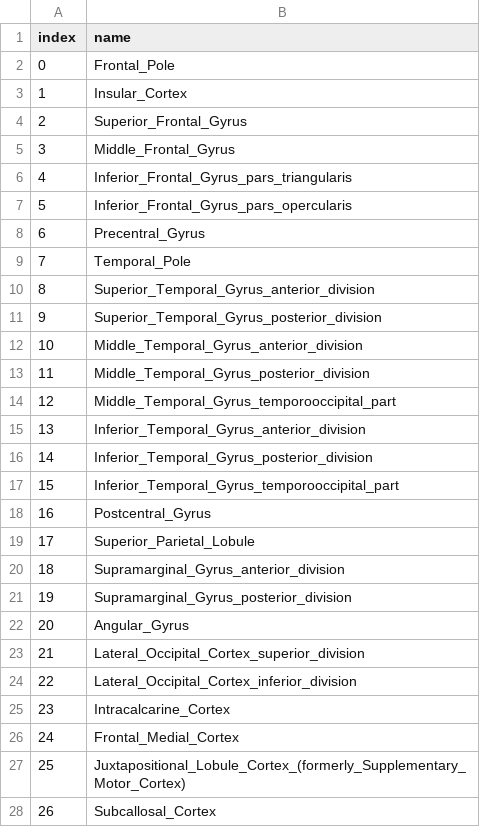
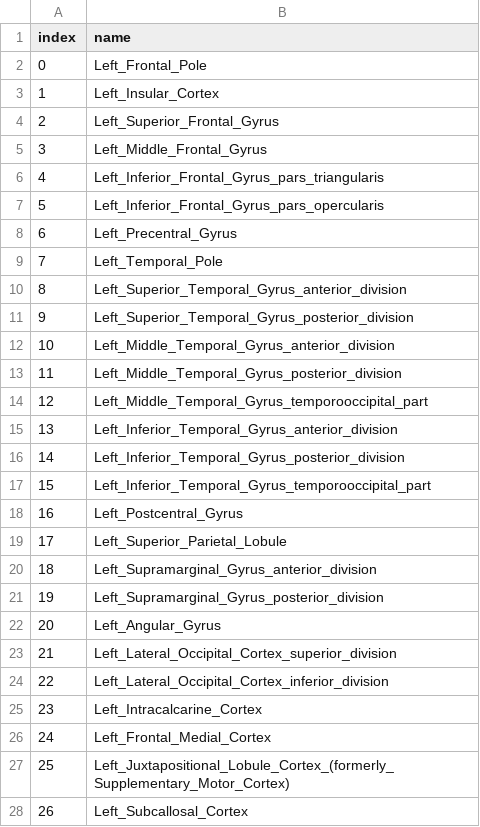
Before and after one commit to miykael/atlasreader, a CSV file: atlasreader/data/atlases/labels_harvard_oxford.csv, drawn as a sheet; only a part is shown; the diff covers the shown part only; the diff names each change by its address in the sheet, - before the commit and + after, or states it on an @@ line.

Commit message:
ENH: adds lateralized regions for the cortex

```diff
--- a/atlasreader/data/atlases/labels_harvard_oxford.csv
+++ b/atlasreader/data/atlases/labels_harvard_oxford.csv
-B2 (name): Frontal_Pole
+B2 (name): Left_Frontal_Pole
-B3 (name): Insular_Cortex
+B3 (name): Left_Insular_Cortex
-B4 (name): Superior_Frontal_Gyrus
+B4 (name): Left_Superior_Frontal_Gyrus
-B5 (name): Middle_Frontal_Gyrus
+B5 (name): Left_Middle_Frontal_Gyrus
-B6 (name): Inferior_Frontal_Gyrus_pars_triangularis
+B6 (name): Left_Inferior_Frontal_Gyrus_pars_triangularis
-B7 (name): Inferior_Frontal_Gyrus_pars_opercularis
+B7 (name): Left_Inferior_Frontal_Gyrus_pars_opercularis
-B8 (name): Precentral_Gyrus
+B8 (name): Left_Precentral_Gyrus
-B9 (name): Temporal_Pole
+B9 (name): Left_Temporal_Pole
-B10 (name): Superior_Temporal_Gyrus_anterior_division
+B10 (name): Left_Superior_Temporal_Gyrus_anterior_division
-B11 (name): Superior_Temporal_Gyrus_posterior_division
+B11 (name): Left_Superior_Temporal_Gyrus_posterior_division
-B12 (name): Middle_Temporal_Gyrus_anterior_division
+B12 (name): Left_Middle_Temporal_Gyrus_anterior_division
-B13 (name): Middle_Temporal_Gyrus_posterior_division
+B13 (name): Left_Middle_Temporal_Gyrus_posterior_division
-B14 (name): Middle_Temporal_Gyrus_temporooccipital_part
+B14 (name): Left_Middle_Temporal_Gyrus_temporooccipital_part
-B15 (name): Inferior_Temporal_Gyrus_anterior_division
+B15 (name): Left_Inferior_Temporal_Gyrus_anterior_division
-B16 (name): Inferior_Temporal_Gyrus_posterior_division
+B16 (name): Left_Inferior_Temporal_Gyrus_posterior_division
-B17 (name): Inferior_Temporal_Gyrus_temporooccipital_part
+B17 (name): Left_Inferior_Temporal_Gyrus_temporooccipital_part
-B18 (name): Postcentral_Gyrus
+B18 (name): Left_Postcentral_Gyrus
-B19 (name): Superior_Parietal_Lobule
+B19 (name): Left_Superior_Parietal_Lobule
-B20 (name): Supramarginal_Gyrus_anterior_division
+B20 (name): Left_Supramarginal_Gyrus_anterior_division
-B21 (name): Supramarginal_Gyrus_posterior_division
+B21 (name): Left_Supramarginal_Gyrus_posterior_division
-B22 (name): Angular_Gyrus
+B22 (name): Left_Angular_Gyrus
-B23 (name): Lateral_Occipital_Cortex_superior_division
+B23 (name): Left_Lateral_Occipital_Cortex_superior_division
-B24 (name): Lateral_Occipital_Cortex_inferior_division
+B24 (name): Left_Lateral_Occipital_Cortex_inferior_division
-B25 (name): Intracalcarine_Cortex
+B25 (name): Left_Intracalcarine_Cortex
-B26 (name): Frontal_Medial_Cortex
+B26 (name): Left_Frontal_Medial_Cortex
-B27 (name): Juxtapositional_Lobule_Cortex_(formerly_Supplementary_Motor_Cortex)
+B27 (name): Left_Juxtapositional_Lobule_Cortex_(formerly_Supplementary_Motor_Cortex)
-B28 (name): Subcallosal_Cortex
+B28 (name): Left_Subcallosal_Cortex
```
Also changed, not shown: 48 added rows, 21 edited cells and row numbers in column A elsewhere in this file, 1 other file.
